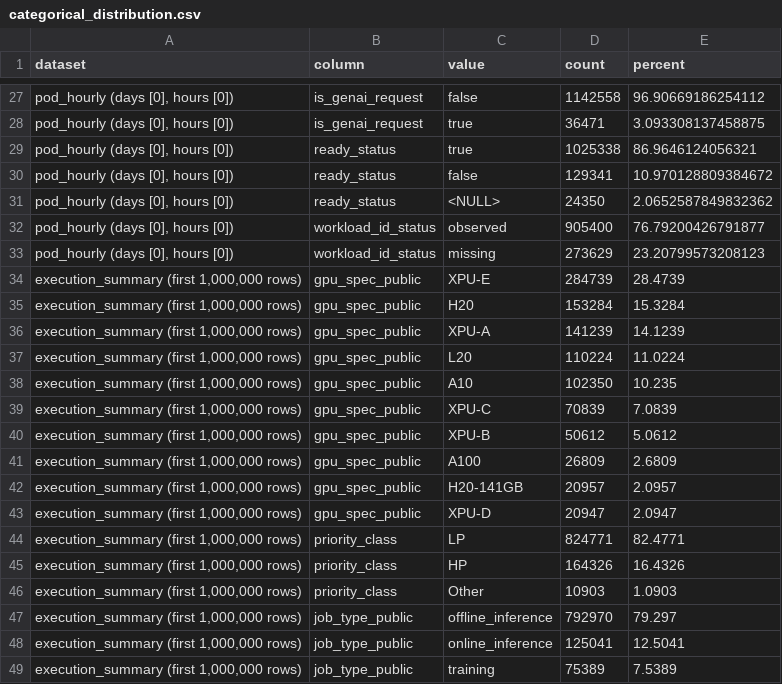
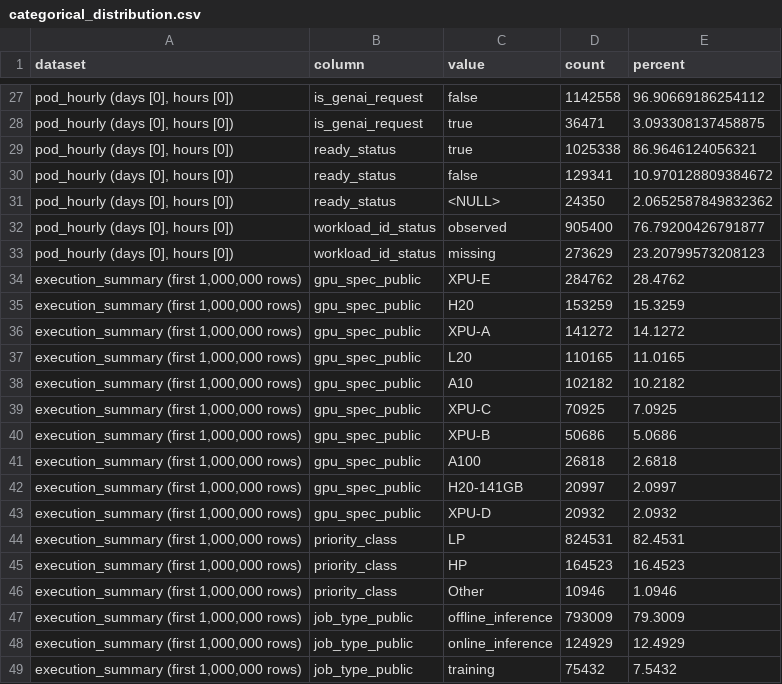
Before and after one commit to Ethan-Tsai/IS507, a CSV file: reports/data_profile/categorical_distribution.csv, drawn as a sheet; only a part is shown, gaps mark what is left out; the diff covers the shown part only.

```diff
--- a/reports/data_profile/categorical_distribution.csv
+++ b/reports/data_profile/categorical_distribution.csv
@@ -33,17 +33,17 @@ dataset,column,value,count,percent
 "pod_hourly (days [0], hours [0])",workload_id_status,missing,273629,23.20799573208123
-"execution_summary (first 1,000,000 rows)",gpu_spec_public,XPU-E,284739,28.4739
-"execution_summary (first 1,000,000 rows)",gpu_spec_public,H20,153284,15.3284
-"execution_summary (first 1,000,000 rows)",gpu_spec_public,XPU-A,141239,14.1239
-"execution_summary (first 1,000,000 rows)",gpu_spec_public,L20,110224,11.0224
-"execution_summary (first 1,000,000 rows)",gpu_spec_public,A10,102350,10.235
-"execution_summary (first 1,000,000 rows)",gpu_spec_public,XPU-C,70839,7.0839
-"execution_summary (first 1,000,000 rows)",gpu_spec_public,XPU-B,50612,5.0612
-"execution_summary (first 1,000,000 rows)",gpu_spec_public,A100,26809,2.6809
-"execution_summary (first 1,000,000 rows)",gpu_spec_public,H20-141GB,20957,2.0957
-"execution_summary (first 1,000,000 rows)",gpu_spec_public,XPU-D,20947,2.0947
-"execution_summary (first 1,000,000 rows)",priority_class,LP,824771,82.4771
-"execution_summary (first 1,000,000 rows)",priority_class,HP,164326,16.4326
-"execution_summary (first 1,000,000 rows)",priority_class,Other,10903,1.0903
-"execution_summary (first 1,000,000 rows)",job_type_public,offline_inference,792970,79.297
-"execution_summary (first 1,000,000 rows)",job_type_public,online_inference,125041,12.5041
-"execution_summary (first 1,000,000 rows)",job_type_public,training,75389,7.5389
+"execution_summary (first 1,000,000 rows)",gpu_spec_public,XPU-E,284762,28.4762
+"execution_summary (first 1,000,000 rows)",gpu_spec_public,H20,153259,15.3259
+"execution_summary (first 1,000,000 rows)",gpu_spec_public,XPU-A,141272,14.1272
+"execution_summary (first 1,000,000 rows)",gpu_spec_public,L20,110165,11.0165
+"execution_summary (first 1,000,000 rows)",gpu_spec_public,A10,102182,10.2182
+"execution_summary (first 1,000,000 rows)",gpu_spec_public,XPU-C,70925,7.0925
+"execution_summary (first 1,000,000 rows)",gpu_spec_public,XPU-B,50686,5.0686
+"execution_summary (first 1,000,000 rows)",gpu_spec_public,A100,26818,2.6818
+"execution_summary (first 1,000,000 rows)",gpu_spec_public,H20-141GB,20997,2.0997
+"execution_summary (first 1,000,000 rows)",gpu_spec_public,XPU-D,20932,2.0932
+"execution_summary (first 1,000,000 rows)",priority_class,LP,824531,82.4531
+"execution_summary (first 1,000,000 rows)",priority_class,HP,164523,16.4523
+"execution_summary (first 1,000,000 rows)",priority_class,Other,10946,1.0946
+"execution_summary (first 1,000,000 rows)",job_type_public,offline_inference,793009,79.3009
+"execution_summary (first 1,000,000 rows)",job_type_public,online_inference,124929,12.4929
+"execution_summary (first 1,000,000 rows)",job_type_public,training,75432,7.5432
```
Also changed, not shown: 36 edited cells elsewhere in this file, reports/data_profile/column_profile.csv, reports/data_profile/numeric_distribution.csv, 10 other files.
